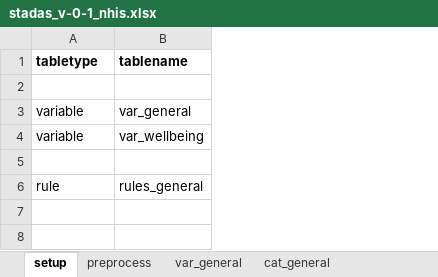
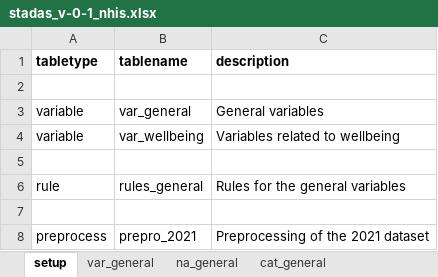
Before and after one commit to teppov/rstadas, an Excel workbook: inst/stadas_v-0-1_nhis.xlsx, sheet setup, drawn as a sheet; values as stored, in another font and other column widths than the file's, no borders; the diff names each change by its address in the sheet, - before the commit and + after, or states it on an @@ line.

```diff
--- a/inst/stadas_v-0-1_nhis.xlsx (sheet setup)
+++ b/inst/stadas_v-0-1_nhis.xlsx (sheet setup)
-sheet tab: preprocess
+sheet tab: na_general
+column C (description), rows 3-6: General variables | Variables related to wellbeing |  | Rules for the general variables
+row 7: (empty)
+row 8: preprocess | prepro_2021 | Preprocessing of the 2021 dataset
```
Also changed, not shown: sheet var_wellbeing, sheet var_general, sheet cat_wellbeing, sheet cat_general, sheet rules_general, other sheet tabs, 4 other files.
